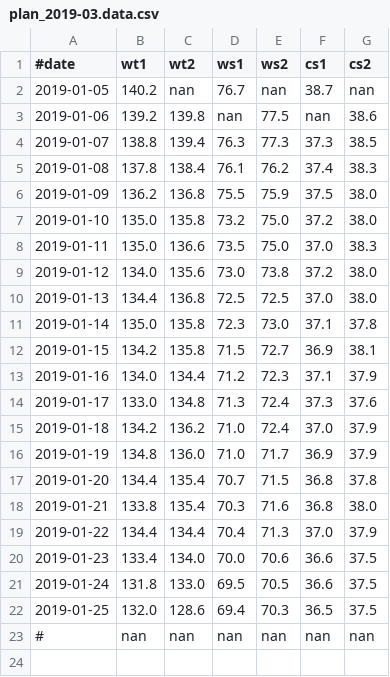
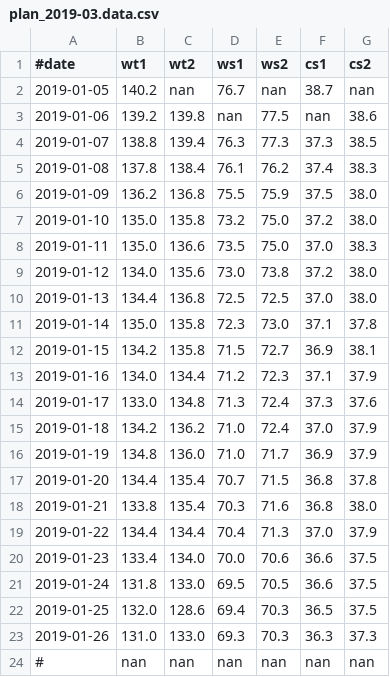
Before and after one commit to lguangyu/MySympWeightNotes, a CSV file: plan_2019-03.data.csv, drawn as a sheet.

Commit message:
2019-01-26

```diff
--- a/plan_2019-03.data.csv
+++ b/plan_2019-03.data.csv
@@ -22,2 +22,3 @@
 2019-01-25,132.0,128.6,69.4,70.3,36.5,37.5
+2019-01-26,131.0,133.0,69.3,70.3,36.3,37.3
 #,nan,nan,nan,nan,nan,nan
```
